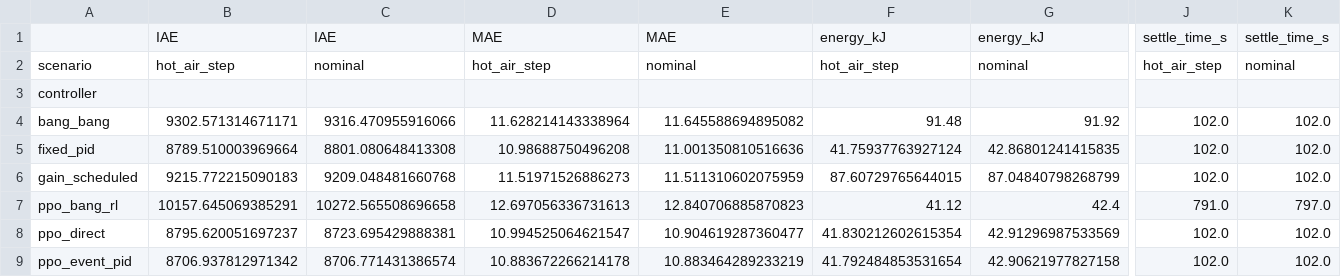
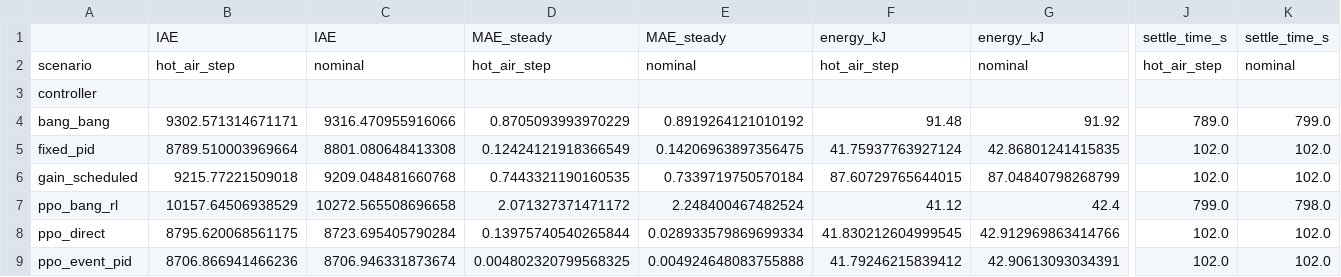
Before and after one commit to Eason070211/Ctrl_RLPID, a CSV file: results/tables/summary.csv, drawn as a sheet; only a part is shown, gaps mark what is left out; the diff covers the shown part only; the diff names each change by its address in the sheet, - before the commit and + after, or states it on an @@ line.

```diff
--- a/results/tables/summary.csv
+++ b/results/tables/summary.csv
-D1: MAE
+D1: MAE_steady
-E1: MAE
+E1: MAE_steady
-D4: 11.628214143338964
+D4: 0.8705093993970229
-E4: 11.645588694895082
+E4: 0.8919264121010192
-J4: 102.0
+J4: 789.0
-K4: 102.0
+K4: 799.0
-D5: 10.98688750496208
+D5: 0.12424121918366549
-E5: 11.001350810516636
+E5: 0.14206963897356475
-B6: 9215.772215090183
+B6: 9215.77221509018
-D6: 11.51971526886273
+D6: 0.7443321190160535
-E6: 11.511310602075959
+E6: 0.7339719750570184
-B7: 10157.645069385291
+B7: 10157.64506938529
-D7: 12.697056336731613
+D7: 2.071327371471172
-E7: 12.840706885870823
+E7: 2.248400467482524
-J7: 791.0
+J7: 799.0
-K7: 797.0
+K7: 798.0
-B8: 8795.620051697237
+B8: 8795.620068561175
-C8: 8723.695429888381
+C8: 8723.695405790284
-D8: 10.994525064621547
+D8: 0.13975740540265844
-E8: 10.904619287360477
+E8: 0.028933579869699334
-F8: 41.830212602615354
+F8: 41.830212604999545
-G8: 42.91296987533569
+G8: 42.912969863414766
-B9: 8706.937812971342
+B9: 8706.866941466236
-C9: 8706.771431386574
+C9: 8706.946331873674
-D9: 10.883672266214178
+D9: 0.004802320799568325
-E9: 10.883464289233219
+E9: 0.004924648083755888
-F9: 41.792484853531654
+F9: 41.79246215839412
-G9: 42.90621977827158
+G9: 42.90613093034391
```
Also changed, not shown: 14 edited cells elsewhere in this file, results/tables/benchmark.csv, 27 other files.
